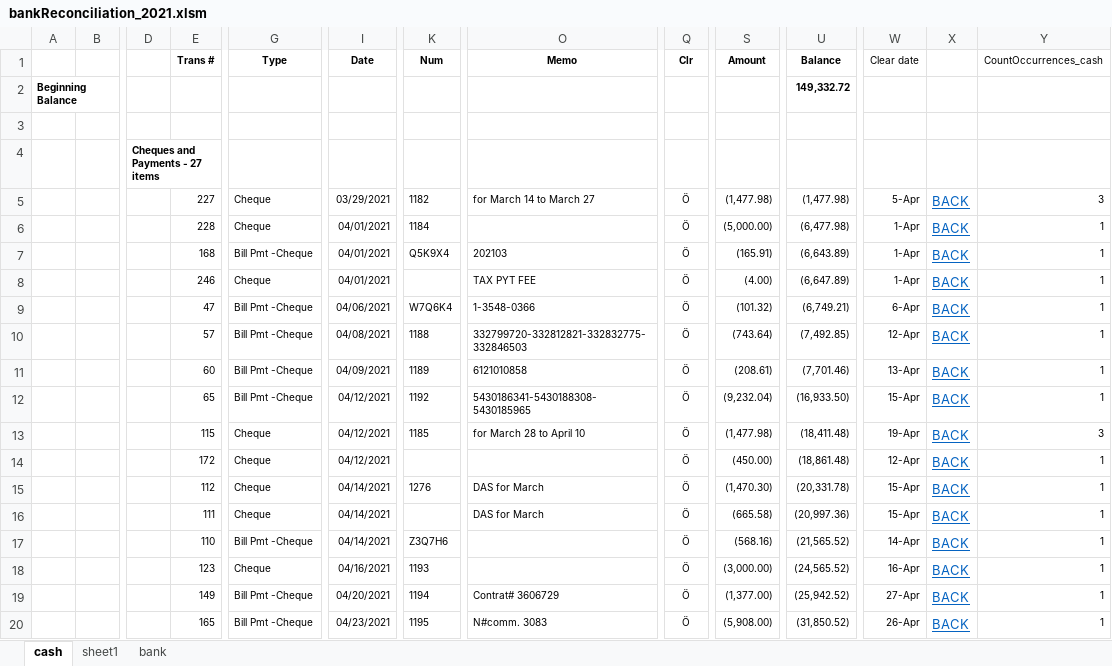
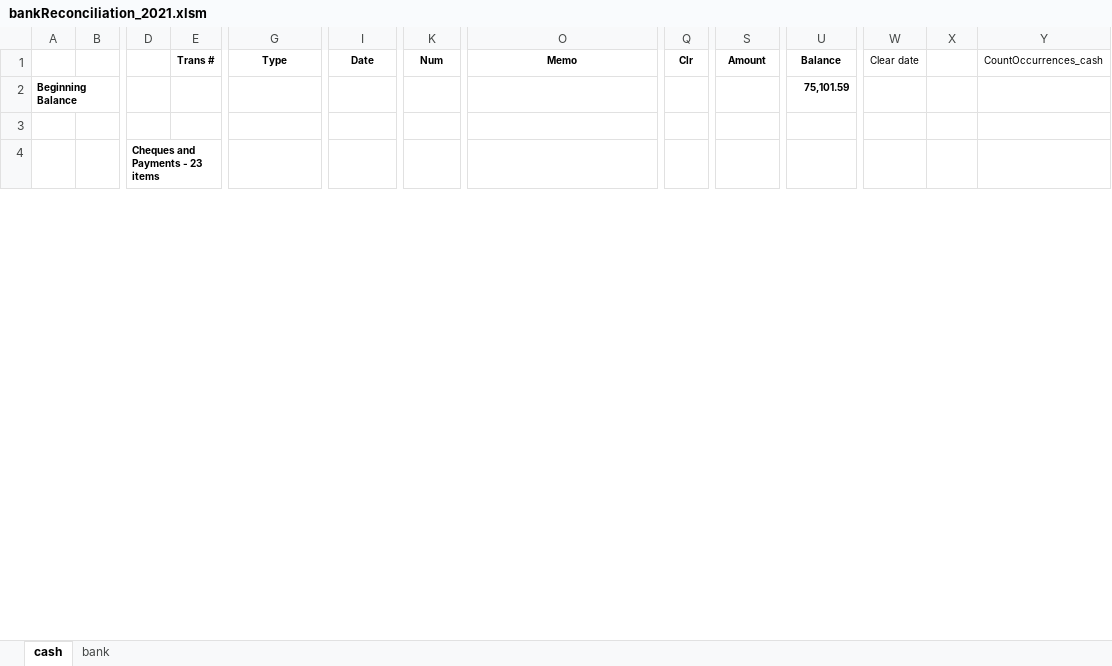
Before and after one commit to houzhihuil/excel_reconcile, an Excel workbook: bankReconciliation_2021.xlsm, sheet cash, drawn as a sheet; only a part is shown, gaps mark what is left out; values as stored, in another font and other column widths than the file's, no borders; removed rows and columns are numbered as before the commit, all else as after; rows hold the shown columns only; the diff covers the shown part only; the diff names each change by its address in the sheet, - before the commit and + after, or states it on an @@ line.

Commit message:
Add files via upload
updated one

```diff
--- a/bankReconciliation_2021.xlsm (sheet cash)
+++ b/bankReconciliation_2021.xlsm (sheet cash)
-sheet tab: sheet1
-U2 (Balance): 149,332.72
+U2 (Balance): 75,101.59
-D4: Cheques and Payments - 27 items
+D4: Cheques and Payments - 23 items
-row 5:  |  |  | 227 | Cheque | 03/29/2021 | 1182 | for March 14 to March 27 | Ö | (1,477.98) | (1,477.98) | 5-Apr | BACK | 3
-row 6:  |  |  | 228 | Cheque | 04/01/2021 | 1184 |  | Ö | (5,000.00) | (6,477.98) | 1-Apr | BACK | 1
-row 7:  |  |  | 168 | Bill Pmt -Cheque | 04/01/2021 | Q5K9X4 | 202103 | Ö | (165.91) | (6,643.89) | 1-Apr | BACK | 1
-row 8:  |  |  | 246 | Cheque | 04/01/2021 |  | TAX PYT FEE | Ö | (4.00) | (6,647.89) | 1-Apr | BACK | 1
-row 9:  |  |  | 47 | Bill Pmt -Cheque | 04/06/2021 | W7Q6K4 | 1-3548-0366 | Ö | (101.32) | (6,749.21) | 6-Apr | BACK | 1
-row 10:  |  |  | 57 | Bill Pmt -Cheque | 04/08/2021 | 1188 | 332799720-332812821-332832775-332846503 | Ö | (743.64) | (7,492.85) | 12-Apr | BACK | 1
-row 11:  |  |  | 60 | Bill Pmt -Cheque | 04/09/2021 | 1189 | 6121010858 | Ö | (208.61) | (7,701.46) | 13-Apr | BACK | 1
-row 12:  |  |  | 65 | Bill Pmt -Cheque | 04/12/2021 | 1192 | 5430186341-5430188308-5430185965 | Ö | (9,232.04) | (16,933.50) | 15-Apr | BACK | 1
-row 13:  |  |  | 115 | Cheque | 04/12/2021 | 1185 | for March 28 to April 10 | Ö | (1,477.98) | (18,411.48) | 19-Apr | BACK | 3
-row 14:  |  |  | 172 | Cheque | 04/12/2021 |  |  | Ö | (450.00) | (18,861.48) | 12-Apr | BACK | 1
-row 15:  |  |  | 112 | Cheque | 04/14/2021 | 1276 | DAS for March | Ö | (1,470.30) | (20,331.78) | 15-Apr | BACK | 1
-row 16:  |  |  | 111 | Cheque | 04/14/2021 |  | DAS for March | Ö | (665.58) | (20,997.36) | 15-Apr | BACK | 1
-row 17:  |  |  | 110 | Bill Pmt -Cheque | 04/14/2021 | Z3Q7H6 |  | Ö | (568.16) | (21,565.52) | 14-Apr | BACK | 1
-row 18:  |  |  | 123 | Cheque | 04/16/2021 | 1193 |  | Ö | (3,000.00) | (24,565.52) | 16-Apr | BACK | 1
-row 19:  |  |  | 149 | Bill Pmt -Cheque | 04/20/2021 | 1194 | Contrat# 3606729 | Ö | (1,377.00) | (25,942.52) | 27-Apr | BACK | 1
-row 20:  |  |  | 165 | Bill Pmt -Cheque | 04/23/2021 | 1195 | N#comm. 3083 | Ö | (5,908.00) | (31,850.52) | 26-Apr | BACK | 1
```
Also changed, not shown: 39 added rows, 36 removed rows and 7 edited cells elsewhere in this sheet, sheet bank, formulas that keep their value.
